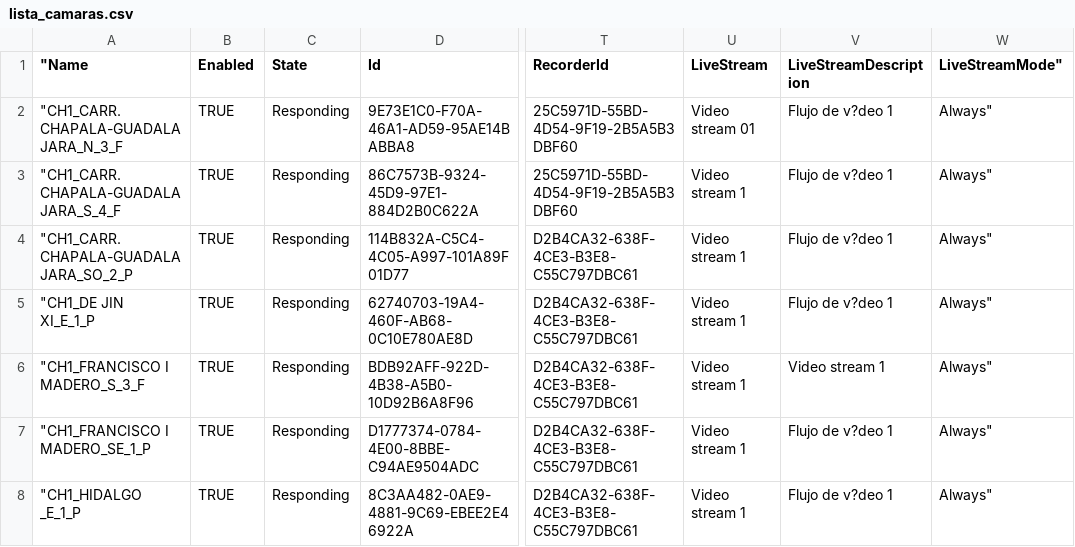
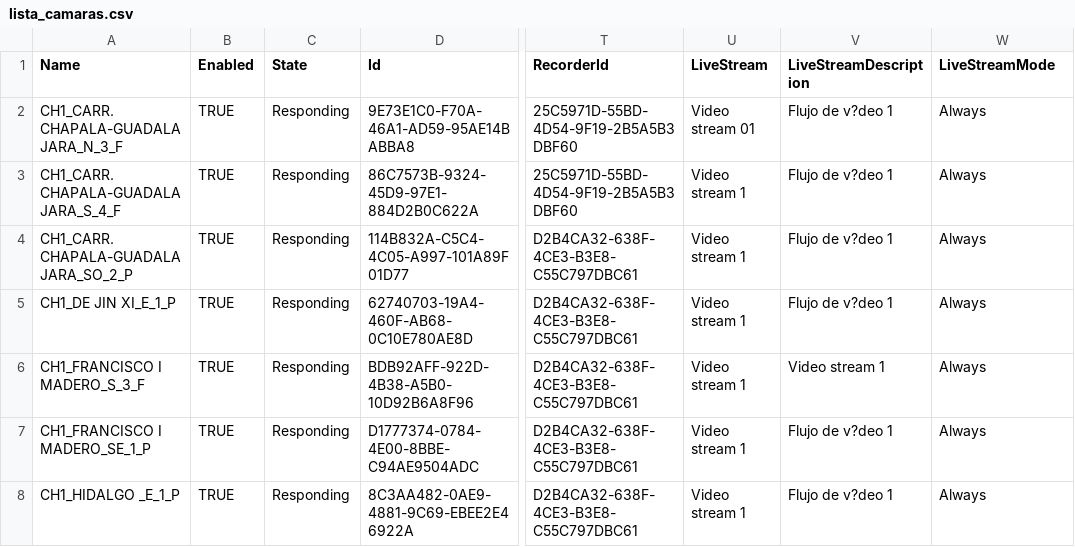
Before and after one commit to may-asver/work_automation, a CSV file: change_camera_name/lista_camaras.csv, drawn as a sheet; only a part is shown, gaps mark what is left out; the diff names each change by its address in the sheet, - before the commit and + after, or states it on an @@ line.

```diff
--- a/change_camera_name/lista_camaras.csv
+++ b/change_camera_name/lista_camaras.csv
-A1: "Name
+A1: Name
-W1: LiveStreamMode"
+W1: LiveStreamMode
-A2 (Name): "CH1_CARR. CHAPALA-GUADALAJARA_N_3_F
+A2 (Name): CH1_CARR. CHAPALA-GUADALAJARA_N_3_F
-W2:W8 (LiveStreamMode): Always"
+W2:W8 (LiveStreamMode): Always
-A3 (Name): "CH1_CARR. CHAPALA-GUADALAJARA_S_4_F
+A3 (Name): CH1_CARR. CHAPALA-GUADALAJARA_S_4_F
-A4 (Name): "CH1_CARR. CHAPALA-GUADALAJARA_SO_2_P
+A4 (Name): CH1_CARR. CHAPALA-GUADALAJARA_SO_2_P
-A5 (Name): "CH1_DE JIN XI_E_1_P
+A5 (Name): CH1_DE JIN XI_E_1_P
-A6 (Name): "CH1_FRANCISCO I MADERO_S_3_F
+A6 (Name): CH1_FRANCISCO I MADERO_S_3_F
-A7 (Name): "CH1_FRANCISCO I MADERO_SE_1_P
+A7 (Name): CH1_FRANCISCO I MADERO_SE_1_P
-A8 (Name): "CH1_HIDALGO _E_1_P
+A8 (Name): CH1_HIDALGO _E_1_P
```
Also changed, not shown: 2 other files.
